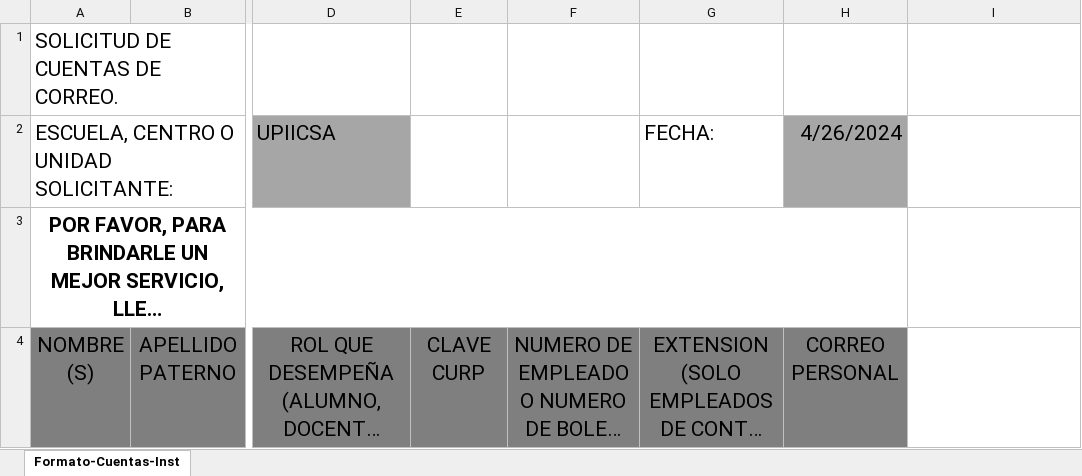
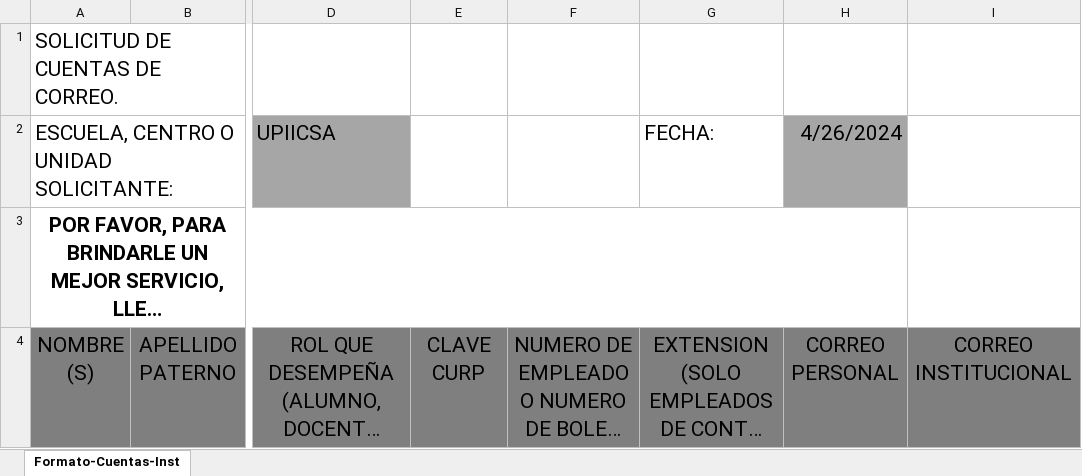
Before and after one commit to sitesystem/CorreosInstitucionales, an Excel workbook: CorreosInstitucionales/Server/wwwroot/assets/sol_alta_desbloqueo.xlsx, sheet Formato-Cuentas-Inst, drawn as a sheet; only a part is shown, gaps mark what is left out; long unchanged cells end in …; values as stored, in another font and other column widths than the file's, no borders; conditional formats not drawn; the diff names each change by its address in the sheet, - before the commit and + after, or states it on an @@ line.

```diff
--- a/CorreosInstitucionales/Server/wwwroot/assets/sol_alta_desbloqueo.xlsx (sheet Formato-Cuentas-Inst)
+++ b/CorreosInstitucionales/Server/wwwroot/assets/sol_alta_desbloqueo.xlsx (sheet Formato-Cuentas-Inst)
-I4: (empty)
+I4: CORREO INSTITUCIONAL
-I4 fill: none
+I4 fill: #7F7F7F
```
Also changed, not shown: 7 other files.
